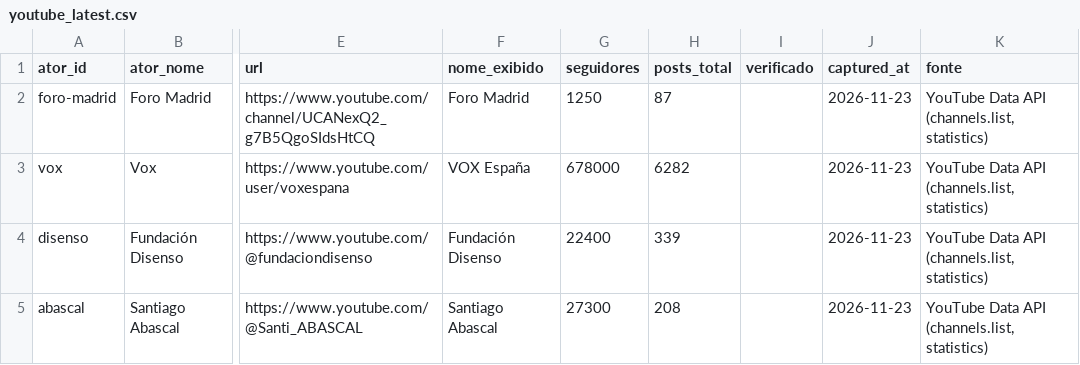
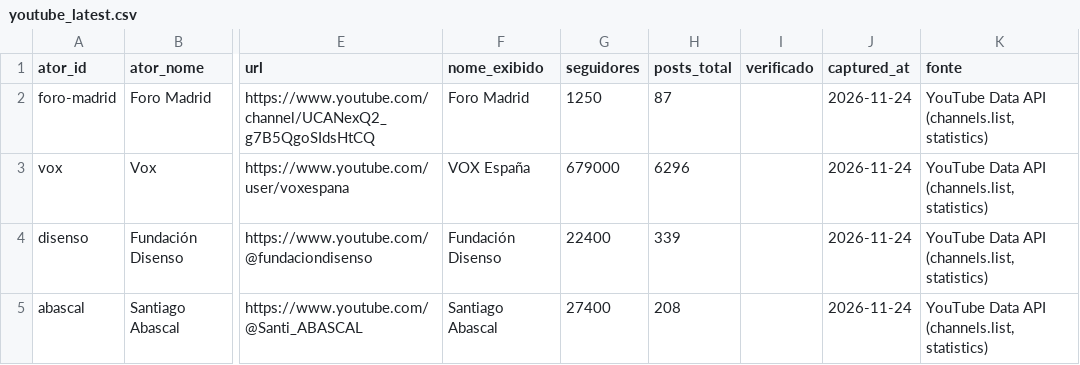
Before and after one commit to WandersonH/odi-espanha, a CSV file: data/perfis/youtube_latest.csv, drawn as a sheet; only a part is shown, gaps mark what is left out; the diff names each change by its address in the sheet, - before the commit and + after, or states it on an @@ line.

```diff
--- a/data/perfis/youtube_latest.csv
+++ b/data/perfis/youtube_latest.csv
-J2:J5 (captured_at): 2026-11-23
+J2:J5 (captured_at): 2026-11-24
-G3 (seguidores): 678000
+G3 (seguidores): 679000
-H3 (posts_total): 6282
+H3 (posts_total): 6296
-G5 (seguidores): 27300
+G5 (seguidores): 27400
```
Also changed, not shown: 12 other files.
